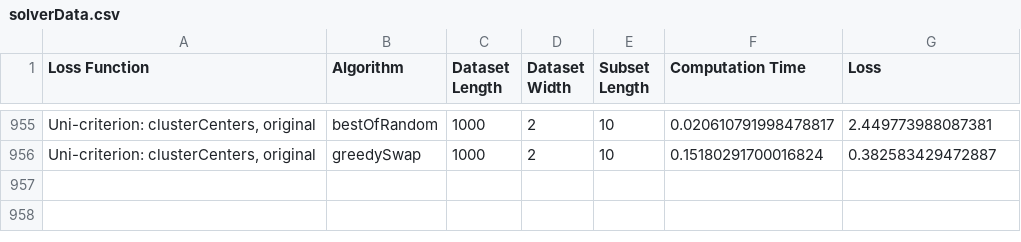
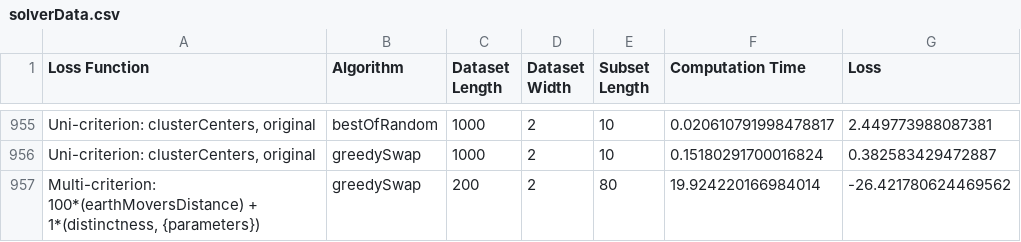
Before and after one commit to uwgraphics/flexibleSubsetSelection, a CSV file: data/solverData.csv, drawn as a sheet; only a part is shown, gaps mark what is left out; the diff names each change by its address in the sheet, - before the commit and + after, or states it on an @@ line.

Commit message:
Fixes to algorithm and Notebook 1

```diff
--- a/data/solverData.csv
+++ b/data/solverData.csv
+row 957: Multi-criterion: 100*(earthMoversDistance) + 1*(distinctness, {parameters}) | greedySwap | 200 | 2 | 80 | 19.924220166984014 | -26.421780624469562
```
Also changed, not shown: data/Fig1-designProcess/Random Blobs.csv, 19 other files.
